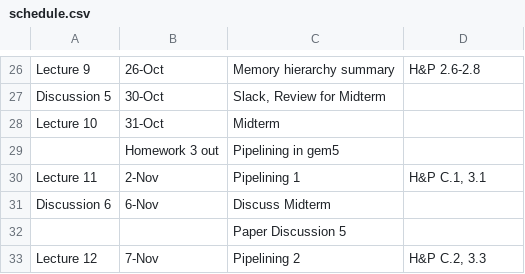
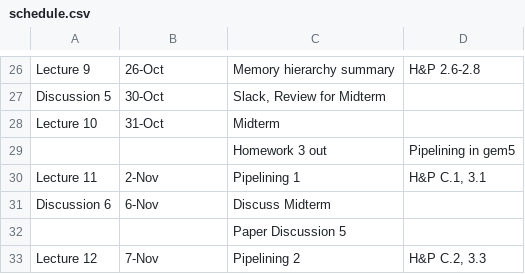
Before and after one commit to jlpteaching/ECS201A, a CSV file: syllabus/schedule.csv, drawn as a sheet; only a part is shown, gaps mark what is left out; removed rows and columns are numbered as before the commit, all else as after; the diff names each change by its address in the sheet, - before the commit and + after, or states it on an @@ line.

Commit message:
Update schedule.csv
This is what I get for editing a csv file raw without being able to rebase

```diff
--- a/syllabus/schedule.csv
+++ b/syllabus/schedule.csv
-row 29:  | Homework 3 out | Pipelining in gem5
+row 29:  |  | Homework 3 out | Pipelining in gem5
```
